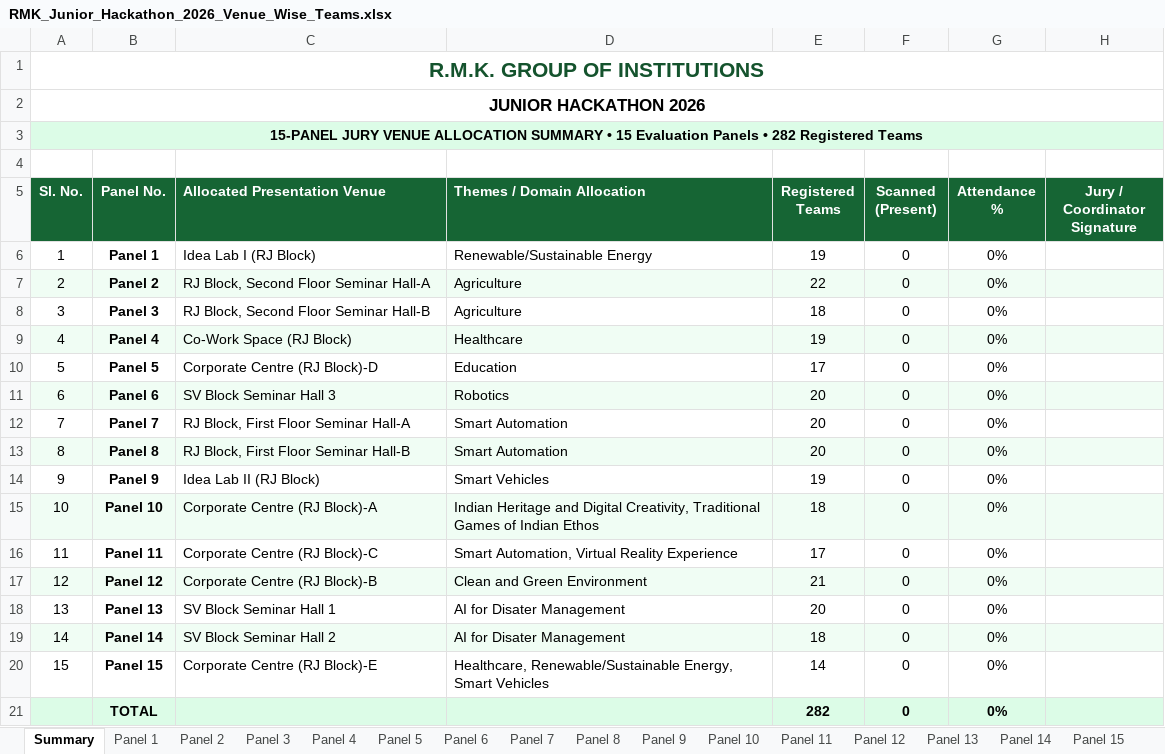
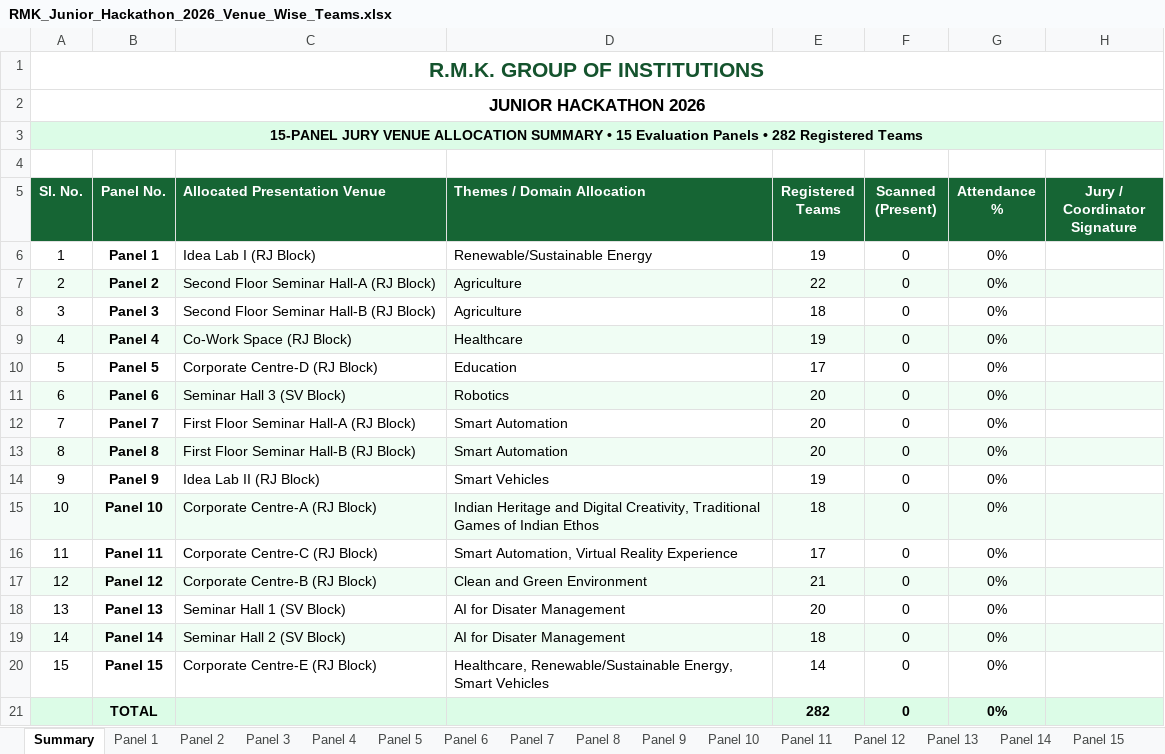
Before and after one commit to krish-mehta-01/rmk-jr-hackathon-2026, an Excel workbook: RMK_Junior_Hackathon_2026_Venue_Wise_Teams.xlsx, sheet Summary, drawn as a sheet; values as stored, in another font and other column widths than the file's, no borders; charts and pictures not drawn; the diff names each change by its address in the sheet, - before the commit and + after, or states it on an @@ line.

```diff
--- a/RMK_Junior_Hackathon_2026_Venue_Wise_Teams.xlsx (sheet Summary)
+++ b/RMK_Junior_Hackathon_2026_Venue_Wise_Teams.xlsx (sheet Summary)
-C7 (Allocated Presentation Venue): RJ Block, Second Floor Seminar Hall-A
+C7 (Allocated Presentation Venue): Second Floor Seminar Hall-A (RJ Block)
-C8 (Allocated Presentation Venue): RJ Block, Second Floor Seminar Hall-B
+C8 (Allocated Presentation Venue): Second Floor Seminar Hall-B (RJ Block)
-C10 (Allocated Presentation Venue): Corporate Centre (RJ Block)-D
+C10 (Allocated Presentation Venue): Corporate Centre-D (RJ Block)
-C11 (Allocated Presentation Venue): SV Block Seminar Hall 3
+C11 (Allocated Presentation Venue): Seminar Hall 3 (SV Block)
-C12 (Allocated Presentation Venue): RJ Block, First Floor Seminar Hall-A
+C12 (Allocated Presentation Venue): First Floor Seminar Hall-A (RJ Block)
-C13 (Allocated Presentation Venue): RJ Block, First Floor Seminar Hall-B
+C13 (Allocated Presentation Venue): First Floor Seminar Hall-B (RJ Block)
-C15 (Allocated Presentation Venue): Corporate Centre (RJ Block)-A
+C15 (Allocated Presentation Venue): Corporate Centre-A (RJ Block)
-C16 (Allocated Presentation Venue): Corporate Centre (RJ Block)-C
+C16 (Allocated Presentation Venue): Corporate Centre-C (RJ Block)
-C17 (Allocated Presentation Venue): Corporate Centre (RJ Block)-B
+C17 (Allocated Presentation Venue): Corporate Centre-B (RJ Block)
-C18 (Allocated Presentation Venue): SV Block Seminar Hall 1
+C18 (Allocated Presentation Venue): Seminar Hall 1 (SV Block)
-C19 (Allocated Presentation Venue): SV Block Seminar Hall 2
+C19 (Allocated Presentation Venue): Seminar Hall 2 (SV Block)
-C20 (Allocated Presentation Venue): Corporate Centre (RJ Block)-E
+C20 (Allocated Presentation Venue): Corporate Centre-E (RJ Block)
```
Also changed, not shown: sheet Panel 15, sheet Panel 5, sheet Panel 11, sheet Panel 3, sheet Panel 14, sheet Panel 10, 6 more sheets, RMK_Junior_Hackathon_2026_Presence_Roster.xlsx, public/exports/RMK_Junior_Hackathon_2026_Presence_Roster.xlsx, 10 other files.
